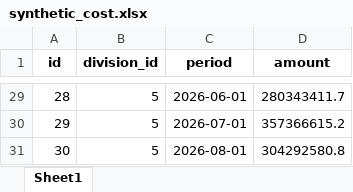
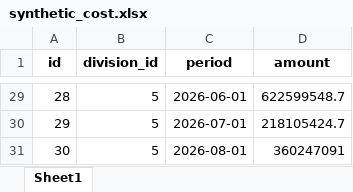
Before and after one commit to minhtranduc/lacco-dashboard, an Excel workbook: data/sample/synthetic_cost.xlsx, sheet Sheet1, drawn as a sheet; only a part is shown, gaps mark what is left out; values as stored, in another font and other column widths than the file's, no borders; the diff covers the shown part only; the diff names each change by its address in the sheet, - before the commit and + after, or states it on an @@ line.

```diff
--- a/data/sample/synthetic_cost.xlsx (sheet Sheet1)
+++ b/data/sample/synthetic_cost.xlsx (sheet Sheet1)
-D29 (amount): 280343411.7
+D29 (amount): 622599548.7
-D30 (amount): 357366615.2
+D30 (amount): 218105424.7
-D31 (amount): 304292580.8
+D31 (amount): 360247091
```
Also changed, not shown: 27 edited cells elsewhere in this sheet, data/sample/synthetic_sales_order.xlsx, 16 other files.
